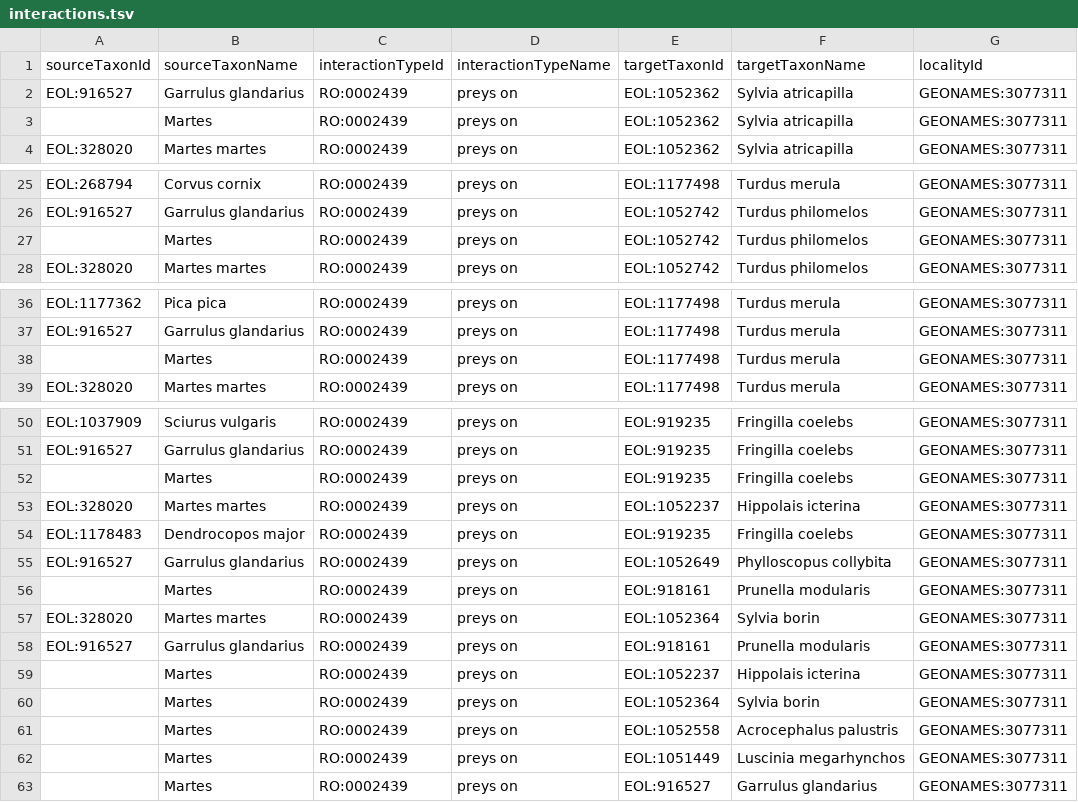
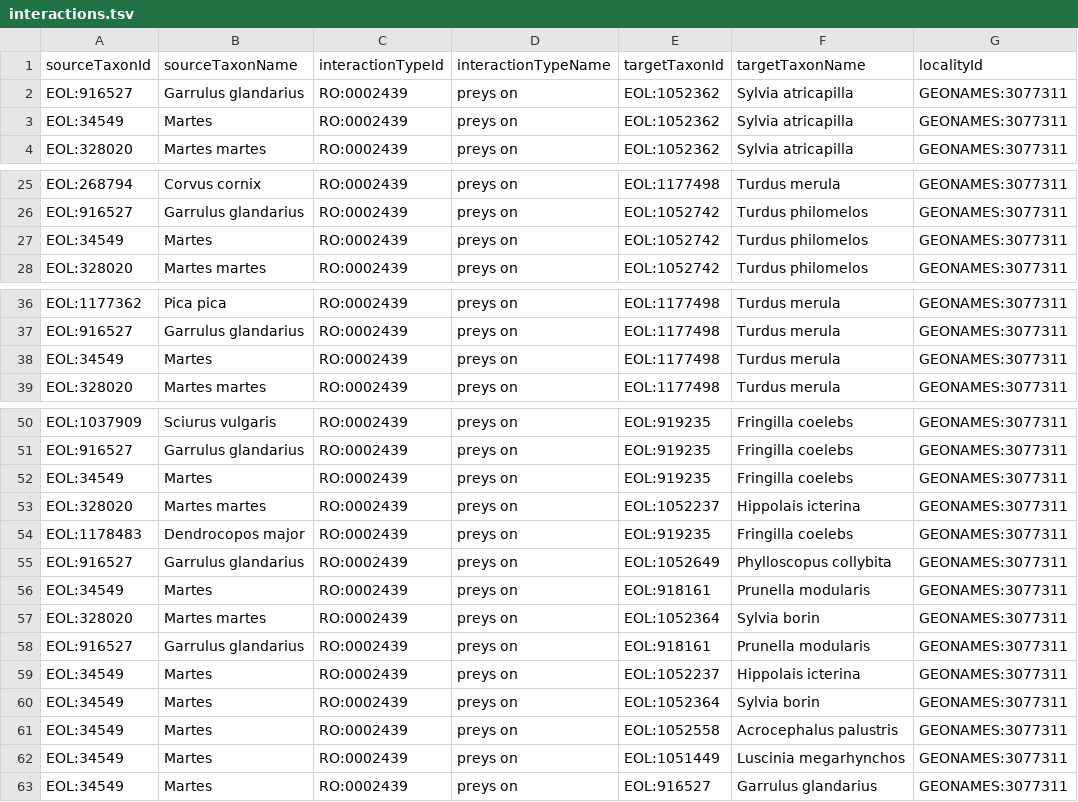
Before and after one commit to millerse/Weidinger-et-al.-2009, a TSV file: interactions.tsv, drawn as a sheet; only a part is shown, gaps mark what is left out; the diff covers the shown part only; the diff names each change by its address in the sheet, - before the commit and + after, or states it on an @@ line.

Commit message:
Update interactions.tsv

```diff
--- a/interactions.tsv
+++ b/interactions.tsv
-A3 (sourceTaxonId): (empty)
+A3 (sourceTaxonId): EOL:34549
-A27 (sourceTaxonId): (empty)
+A27 (sourceTaxonId): EOL:34549
-A38 (sourceTaxonId): (empty)
+A38 (sourceTaxonId): EOL:34549
-A52 (sourceTaxonId): (empty)
+A52 (sourceTaxonId): EOL:34549
-A56 (sourceTaxonId): (empty)
+A56 (sourceTaxonId): EOL:34549
-A59:A63 (sourceTaxonId): (empty)
+A59:A63 (sourceTaxonId): EOL:34549
```
Also changed, not shown: 1 edited cell elsewhere in this file.
